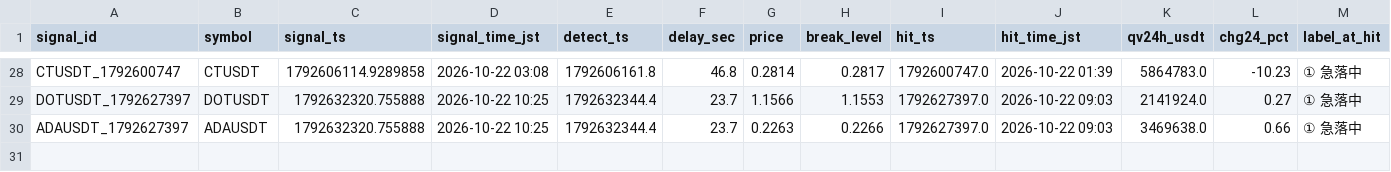
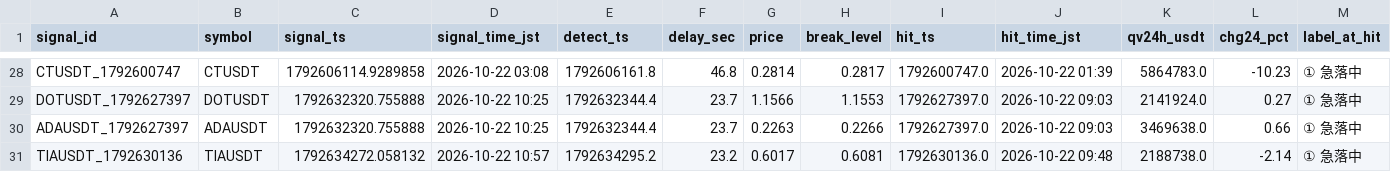
Before and after one commit to hiro1980umare/mexcscreener, a CSV file: signals.csv, drawn as a sheet; only a part is shown, gaps mark what is left out; rows hold the shown columns only; the diff names each change by its address in the sheet, - before the commit and + after, or states it on an @@ line.

```diff
--- a/signals.csv
+++ b/signals.csv
+row 31: TIAUSDT_1792630136 | TIAUSDT | 1792634272.058132 | 2026-10-22 10:57 | 1792634295.2 | 23.2 | 0.6017 | 0.6081 | 1792630136.0 | 2026-10-22 09:48 | 2188738.0 | -2.14 | ① 急落中
```
Also changed, not shown: market_bars.csv, 4 other files.
